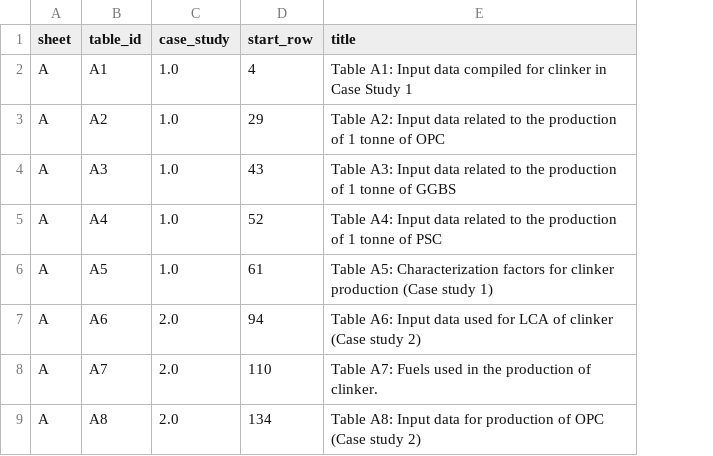
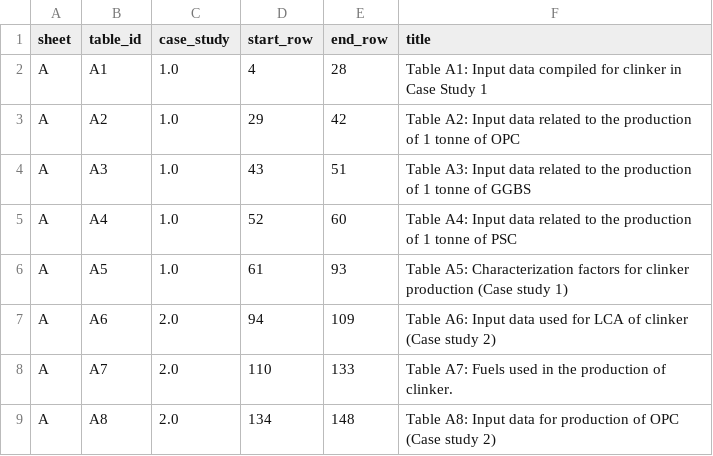
Before and after one commit to tanishaym2/cement-energy-analytics, a CSV file: data/interim/table_registry.csv, drawn as a sheet; only a part is shown; the diff names each change by its address in the sheet, - before the commit and + after, or states it on an @@ line.

```diff
--- a/data/interim/table_registry.csv
+++ b/data/interim/table_registry.csv
+column E (end_row), rows 2-9: 28 | 42 | 51 | 60 | 93 | 109 | 133 | 148
```
Also changed, not shown: 36 other files.
